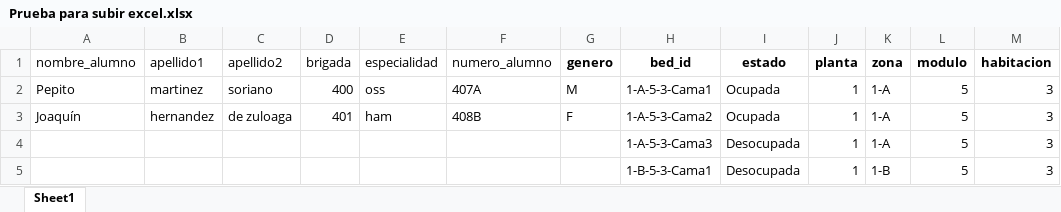
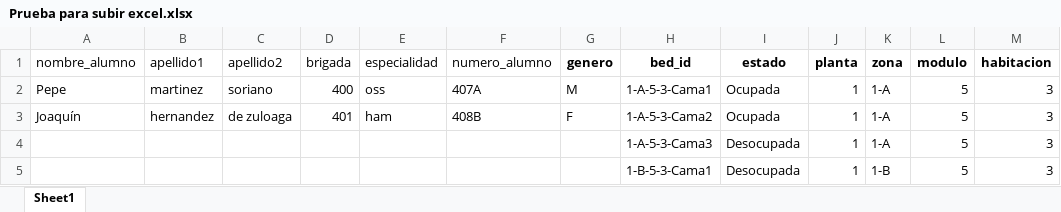
Before and after one commit to amarp20/Morpheus, an Excel workbook: app/uploads/Prueba para subir excel.xlsx, sheet Sheet1, drawn as a sheet; only a part is shown; values as stored, in another font and other column widths than the file's, no borders; the diff names each change by its address in the sheet, - before the commit and + after, or states it on an @@ line.

```diff
--- a/app/uploads/Prueba para subir excel.xlsx (sheet Sheet1)
+++ b/app/uploads/Prueba para subir excel.xlsx (sheet Sheet1)
-A2 (nombre_alumno): Pepito
+A2 (nombre_alumno): Pepe
```
Also changed, not shown: app/uploads/Prueba asignar camas.xlsx, 8 other files.
